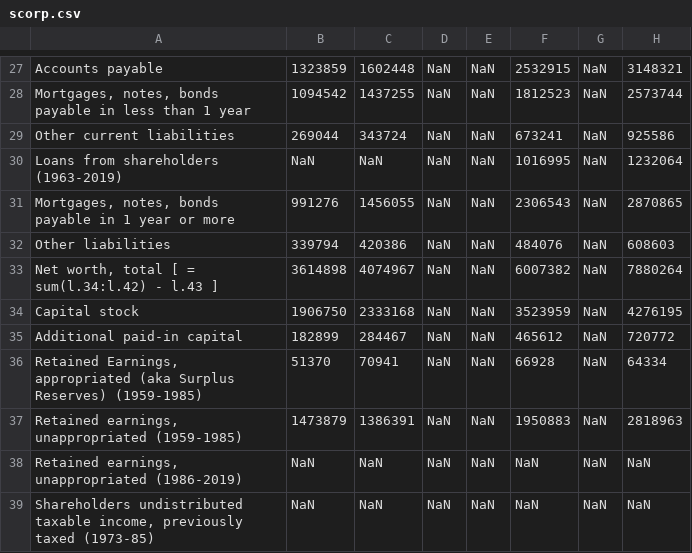
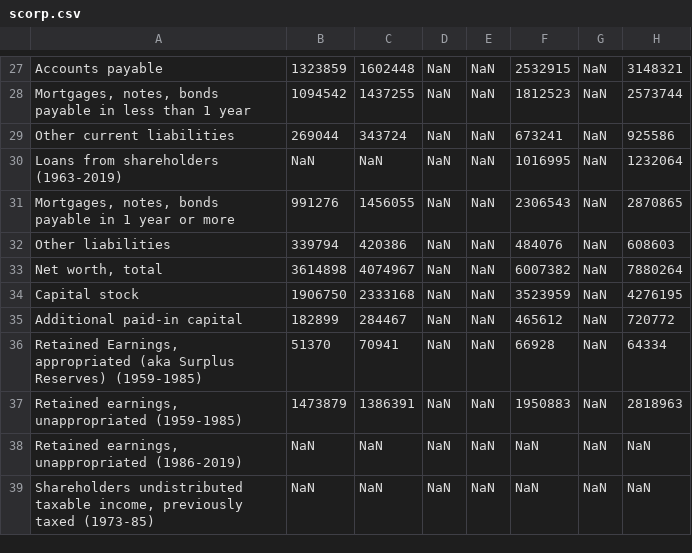
Before and after one commit to IsaiahDal/isaiahdal.github.io, a CSV file: DATA/scorp.csv, drawn as a sheet; only a part is shown, gaps mark what is left out; the diff names each change by its address in the sheet, - before the commit and + after, or states it on an @@ line.

```diff
--- a/DATA/scorp.csv
+++ b/DATA/scorp.csv
-A33: Net worth, total [ = sum(l.34:l.42) - l.43 ]
+A33: Net worth, total
```
Also changed, not shown: DATA/allcorp.csv, DATA/soleprop.csv, 2 other files.
